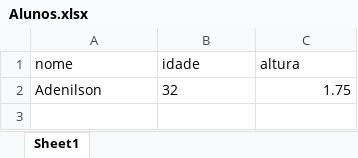
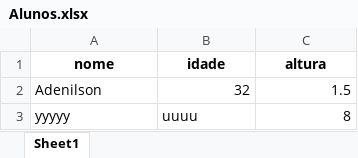
Before and after one commit to a-sales/UC6_Algoritmo, an Excel workbook: aula12/Alunos.xlsx, sheet Sheet1, drawn as a sheet; values as stored, in another font and other column widths than the file's, no borders; the diff names each change by its address in the sheet, - before the commit and + after, or states it on an @@ line.

```diff
--- a/aula12/Alunos.xlsx (sheet Sheet1)
+++ b/aula12/Alunos.xlsx (sheet Sheet1)
@@ A1:C1 bold: off → on, alignment: left → center @@
-B2 alignment: left
+B2 alignment: right
-C2 (altura): 1.75
+C2 (altura): 1.5
+row 3: yyyyy | uuuu | 8
```
Also changed, not shown: 1 other file.
